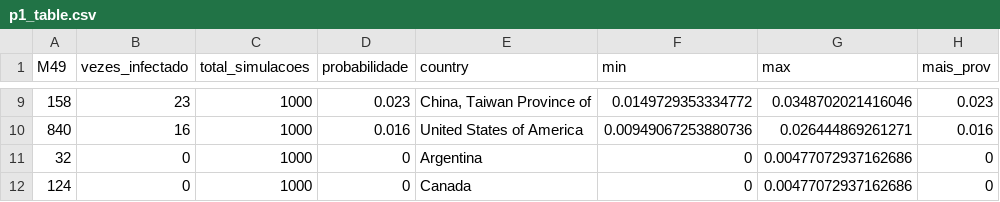
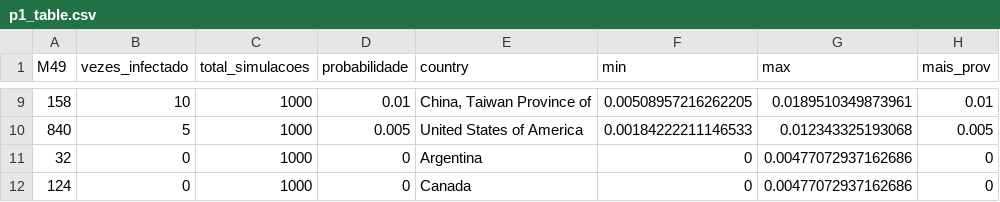
Before and after one commit to leb-fmvz-usp/asf_brazil, a CSV file: data/processed/p1_table.csv, drawn as a sheet; only a part is shown, gaps mark what is left out; the diff covers the shown part only.

```diff
--- a/data/processed/p1_table.csv
+++ b/data/processed/p1_table.csv
@@ -9,3 +9,3 @@
-158,23,1000,0.023,"China, Taiwan Province of",0.0149729353334772,0.0348702021416046,0.023
-840,16,1000,0.016,"United States of America",0.00949067253880736,0.026444869261271,0.016
+158,10,1000,0.01,"China, Taiwan Province of",0.00508957216262205,0.0189510349873961,0.01
+840,5,1000,0.005,"United States of America",0.00184222211146533,0.012343325193068,0.005
 32,0,1000,0,"Argentina",0,0.00477072937162686,0
```
Also changed, not shown: 1 added row, 1 removed row and 30 edited cells elsewhere in this file, results/live_animals_risk.csv, results/products_risk.csv, 9 other files.
